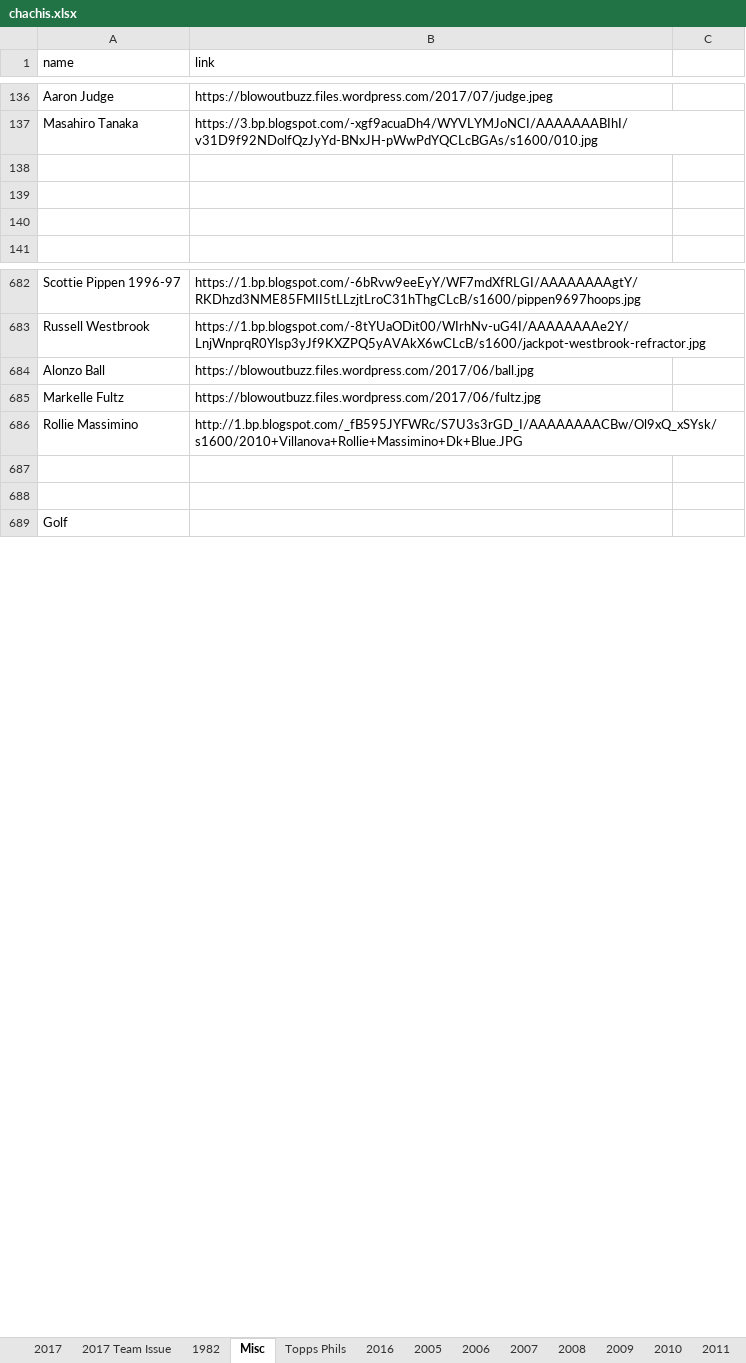
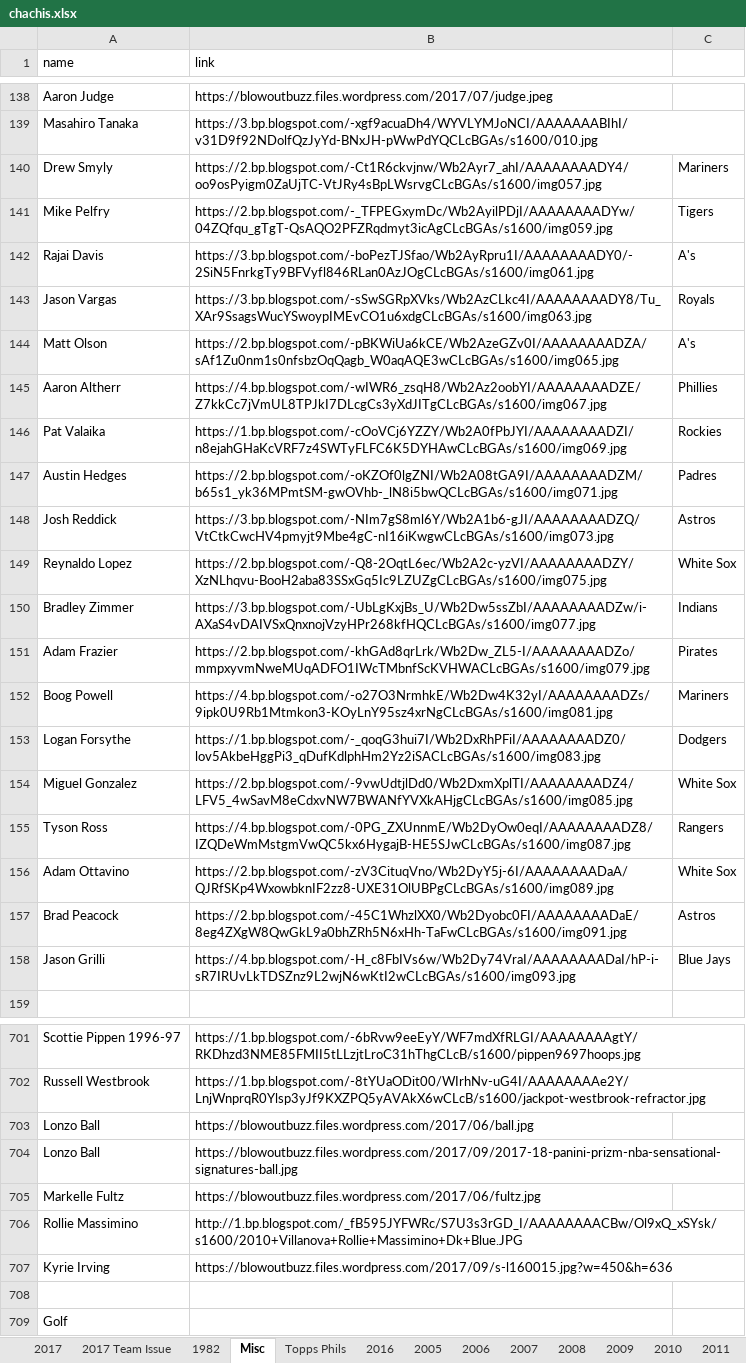
Before and after one commit to Wolfbane50/myApp, an Excel workbook: chachis.xlsx, sheet Misc, drawn as a sheet; only a part is shown, gaps mark what is left out; values as stored, in another font and other column widths than the file's, no borders; addresses are those after the commit; the diff covers the shown part only; the diff names each change by its address in the sheet, - before the commit and + after, or states it on an @@ line.

```diff
--- a/chachis.xlsx (sheet Misc)
+++ b/chachis.xlsx (sheet Misc)
-row 140: (empty)
+row 140: Drew Smyly | https://2.bp.blogspot.com/-Ct1R6ckvjnw/Wb2Ayr7_ahI/AAAAAAAADY4/oo9osPyigm0ZaUjTC-VtJRy4sBpLWsrvgCLcBGAs/s1600/img057.jpg | Mariners
-row 141: (empty)
+row 141: Mike Pelfry | https://2.bp.blogspot.com/-_TFPEGxymDc/Wb2AyilPDjI/AAAAAAAADYw/04ZQfqu_gTgT-QsAQO2PFZRqdmyt3icAgCLcBGAs/s1600/img059.jpg | Tigers
-row 142: (empty)
+row 142: Rajai Davis | https://3.bp.blogspot.com/-boPezTJSfao/Wb2AyRpru1I/AAAAAAAADY0/-2SiN5FnrkgTy9BFVyfl846RLan0AzJOgCLcBGAs/s1600/img061.jpg | A's
+row 143: Jason Vargas | https://3.bp.blogspot.com/-sSwSGRpXVks/Wb2AzCLkc4I/AAAAAAAADY8/Tu_XAr9SsagsWucYSwoypIMEvCO1u6xdgCLcBGAs/s1600/img063.jpg | Royals
+row 144: Matt Olson | https://2.bp.blogspot.com/-pBKWiUa6kCE/Wb2AzeGZv0I/AAAAAAAADZA/sAf1Zu0nm1s0nfsbzOqQagb_W0aqAQE3wCLcBGAs/s1600/img065.jpg | A's
+row 145: Aaron Altherr | https://4.bp.blogspot.com/-wIWR6_zsqH8/Wb2Az2oobYI/AAAAAAAADZE/Z7kkCc7jVmUL8TPJkI7DLcgCs3yXdJITgCLcBGAs/s1600/img067.jpg | Phillies
+row 146: Pat Valaika | https://1.bp.blogspot.com/-cOoVCj6YZZY/Wb2A0fPbJYI/AAAAAAAADZI/n8ejahGHaKcVRF7z4SWTyFLFC6K5DYHAwCLcBGAs/s1600/img069.jpg | Rockies
+row 147: Austin Hedges | https://2.bp.blogspot.com/-oKZOf0lgZNI/Wb2A08tGA9I/AAAAAAAADZM/b65s1_yk36MPmtSM-gwOVhb-_lN8i5bwQCLcBGAs/s1600/img071.jpg | Padres
+row 148: Josh Reddick | https://3.bp.blogspot.com/-NIm7gS8ml6Y/Wb2A1b6-gJI/AAAAAAAADZQ/VtCtkCwcHV4pmyjt9Mbe4gC-nI16iKwgwCLcBGAs/s1600/img073.jpg | Astros
+row 149: Reynaldo Lopez | https://2.bp.blogspot.com/-Q8-2OqtL6ec/Wb2A2c-yzVI/AAAAAAAADZY/XzNLhqvu-BooH2aba83SSxGq5Ic9LZUZgCLcBGAs/s1600/img075.jpg | White Sox
+row 150: Bradley Zimmer | https://3.bp.blogspot.com/-UbLgKxjBs_U/Wb2Dw5ssZbI/AAAAAAAADZw/i-AXaS4vDAIVSxQnxnojVzyHPr268kfHQCLcBGAs/s1600/img077.jpg | Indians
+row 151: Adam Frazier | https://2.bp.blogspot.com/-khGAd8qrLrk/Wb2Dw_ZL5-I/AAAAAAAADZo/mmpxyvmNweMUqADFO1IWcTMbnfScKVHWACLcBGAs/s1600/img079.jpg | Pirates
+row 152: Boog Powell | https://4.bp.blogspot.com/-o27O3NrmhkE/Wb2Dw4K32yI/AAAAAAAADZs/9ipk0U9Rb1Mtmkon3-KOyLnY95sz4xrNgCLcBGAs/s1600/img081.jpg | Mariners
+row 153: Logan Forsythe | https://1.bp.blogspot.com/-_qoqG3hui7I/Wb2DxRhPFiI/AAAAAAAADZ0/lov5AkbeHggPi3_qDufKdlphHm2Yz2iSACLcBGAs/s1600/img083.jpg | Dodgers
+row 154: Miguel Gonzalez | https://2.bp.blogspot.com/-9vwUdtjlDd0/Wb2DxmXplTI/AAAAAAAADZ4/LFV5_4wSavM8eCdxvNW7BWANfYVXkAHjgCLcBGAs/s1600/img085.jpg | White Sox
+row 155: Tyson Ross | https://4.bp.blogspot.com/-0PG_ZXUnnmE/Wb2DyOw0eqI/AAAAAAAADZ8/IZQDeWmMstgmVwQC5kx6HygajB-HE5SJwCLcBGAs/s1600/img087.jpg | Rangers
+row 156: Adam Ottavino | https://2.bp.blogspot.com/-zV3CituqVno/Wb2DyY5j-6I/AAAAAAAADaA/QJRfSKp4WxowbknIF2zz8-UXE31OlUBPgCLcBGAs/s1600/img089.jpg | White Sox
+row 157: Brad Peacock | https://2.bp.blogspot.com/-45C1WhzlXX0/Wb2Dyobc0FI/AAAAAAAADaE/8eg4ZXgW8QwGkL9a0bhZRh5N6xHh-TaFwCLcBGAs/s1600/img091.jpg | Astros
+row 158: Jason Grilli | https://4.bp.blogspot.com/-H_c8FbIVs6w/Wb2Dy74VraI/AAAAAAAADaI/hP-i-sR7IRUvLkTDSZnz9L2wjN6wKtI2wCLcBGAs/s1600/img093.jpg | Blue Jays
-A703 (name): Alonzo Ball
+A703 (name): Lonzo Ball
+row 704: Lonzo Ball | https://blowoutbuzz.files.wordpress.com/2017/09/2017-18-panini-prizm-nba-sensational-signatures-ball.jpg
-row 707: (empty)
+row 707: Kyrie Irving | https://blowoutbuzz.files.wordpress.com/2017/09/s-l160015.jpg?w=450&h=636
```
Also changed, not shown: 3 added rows elsewhere in this sheet, sheet 1982, sheet 2017, sheet 2017 Team Issue, 7 other files.
